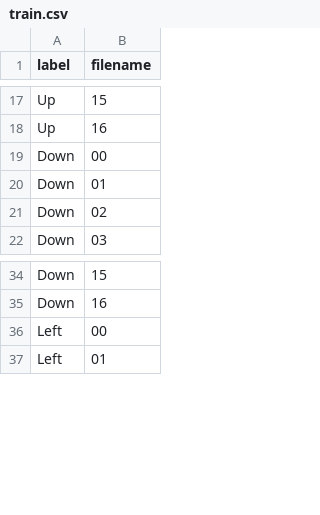
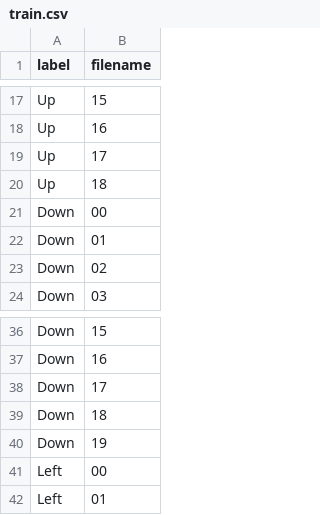
Before and after one commit to nekomi2/CS528-Final-Project, a CSV file: Data/train.csv, drawn as a sheet; only a part is shown, gaps mark what is left out.

```diff
--- a/Data/train.csv
+++ b/Data/train.csv
@@ -18,2 +18,4 @@ Up, 15
 Up, 16
+Up, 17
+Up, 18
 Down, 00
@@ -35,2 +37,5 @@ Down, 15
 Down, 16
+Down, 17
+Down, 18
+Down, 19
 Left, 00
```
Also changed, not shown: 40 other files.
